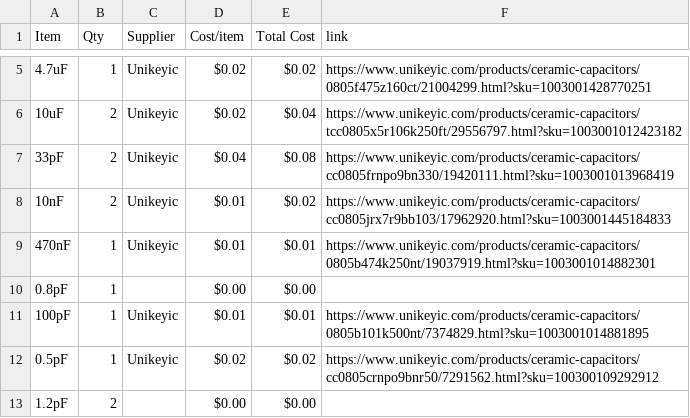
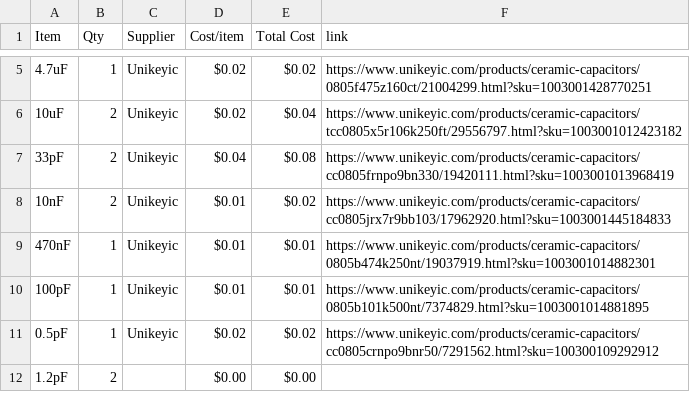
Before and after one commit to KYUUBYZ/Kyuuby-Deimos, a CSV file: BOM.csv, drawn as a sheet; only a part is shown, gaps mark what is left out.

Commit message:
Sync Kyuuby Deimos from Half Life

```diff
--- a/BOM.csv
+++ b/BOM.csv
@@ -9,3 +9,2 @@ Item,Qty,Supplier,Cost/item,Total Cost,link
 470nF,1,Unikeyic,$0.01,$0.01,https://www.unikeyic.com/products/ceramic-capacitors/0805b474k250nt/19037919.html?sku=1003001014882301
-0.8pF,1,,$0.00,$0.00,
 100pF,1,Unikeyic,$0.01,$0.01,https://www.unikeyic.com/products/ceramic-capacitors/0805b101k500nt/7374829.html?sku=1003001014881895
```
